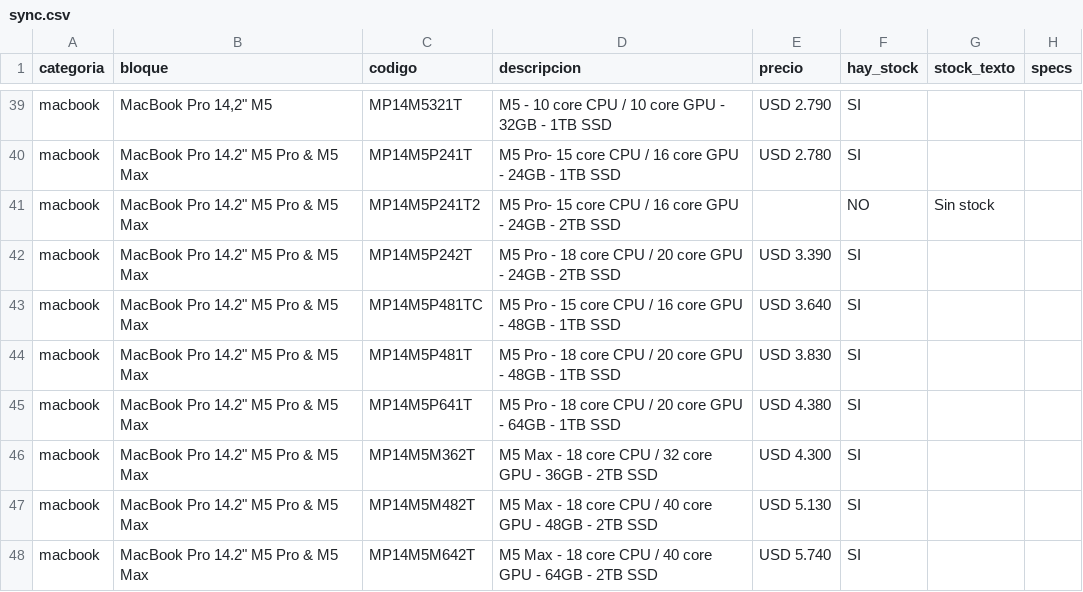
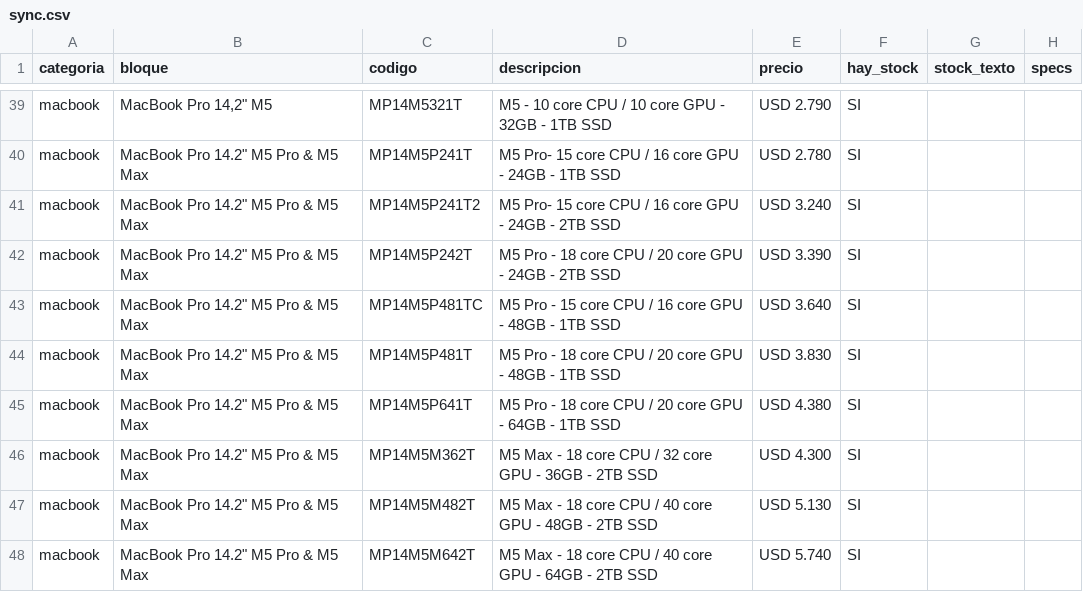
Before and after one commit to tptecno/catalogo, a CSV file: sync.csv, drawn as a sheet; only a part is shown, gaps mark what is left out.

Commit message:
Actualización de precios 26/11/2026 14:30

```diff
--- a/sync.csv
+++ b/sync.csv
@@ -40,3 +40,3 @@ macbook,"MacBook Pro 14,2"" M5",MP14M5321T,M5 - 10 core CPU / 10 core GPU - 32GB
 macbook,"MacBook Pro 14.2"" M5 Pro & M5 Max",MP14M5P241T,M5 Pro- 15 core CPU / 16 core GPU - 24GB - 1TB SSD,USD 2.780,SI,,
-macbook,"MacBook Pro 14.2"" M5 Pro & M5 Max",MP14M5P241T2,M5 Pro- 15 core CPU / 16 core GPU - 24GB - 2TB SSD,,NO,Sin stock,
+macbook,"MacBook Pro 14.2"" M5 Pro & M5 Max",MP14M5P241T2,M5 Pro- 15 core CPU / 16 core GPU - 24GB - 2TB SSD,USD 3.240,SI,,
 macbook,"MacBook Pro 14.2"" M5 Pro & M5 Max",MP14M5P242T,M5 Pro - 18 core CPU / 20 core GPU - 24GB - 2TB SSD,USD 3.390,SI,,
```
Also changed, not shown: 4 other files.
